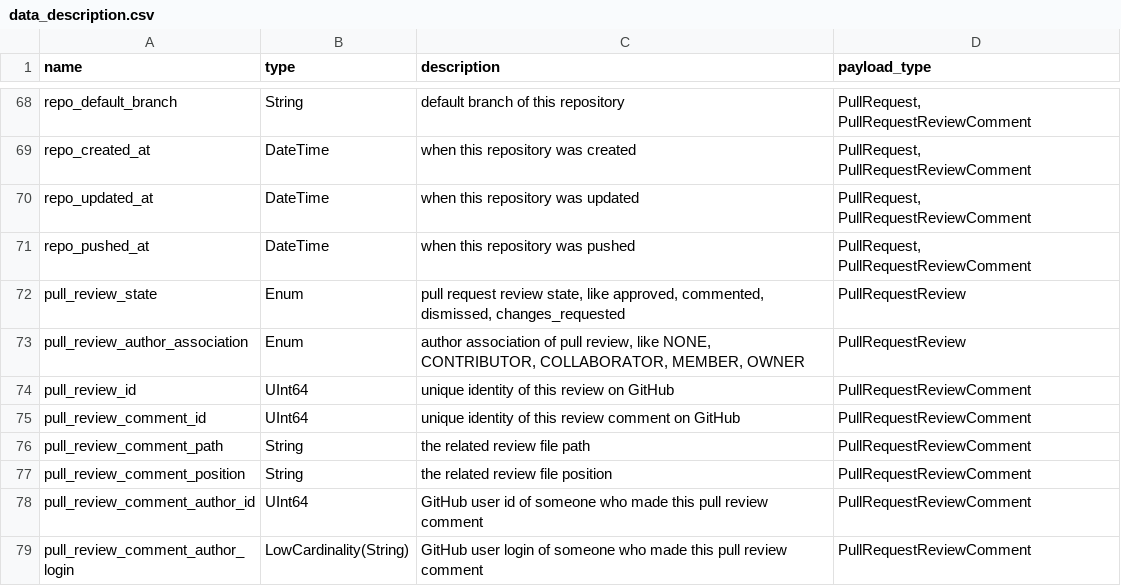
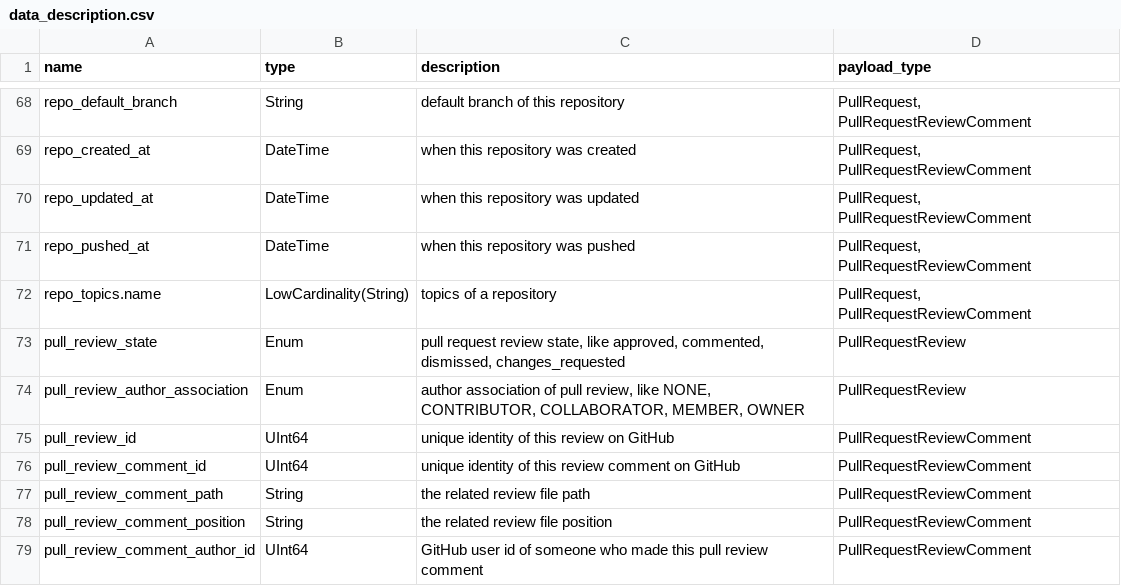
Before and after one commit to X-lab2017/open-digger, a CSV file: docs/assets/data_description.csv, drawn as a sheet; only a part is shown, gaps mark what is left out; the shorter side is filled out with more unchanged rows; the diff names each change by its address in the sheet, - before the commit and + after, or states it on an @@ line.

Commit message:
doc: add repo topic column (#1409)
Signed-off-by: frank-zsy <syzhao1988@126.com>

```diff
--- a/docs/assets/data_description.csv
+++ b/docs/assets/data_description.csv
+row 72: repo_topics.name | LowCardinality(String) | topics of a repository | PullRequest, PullRequestReviewComment
```
